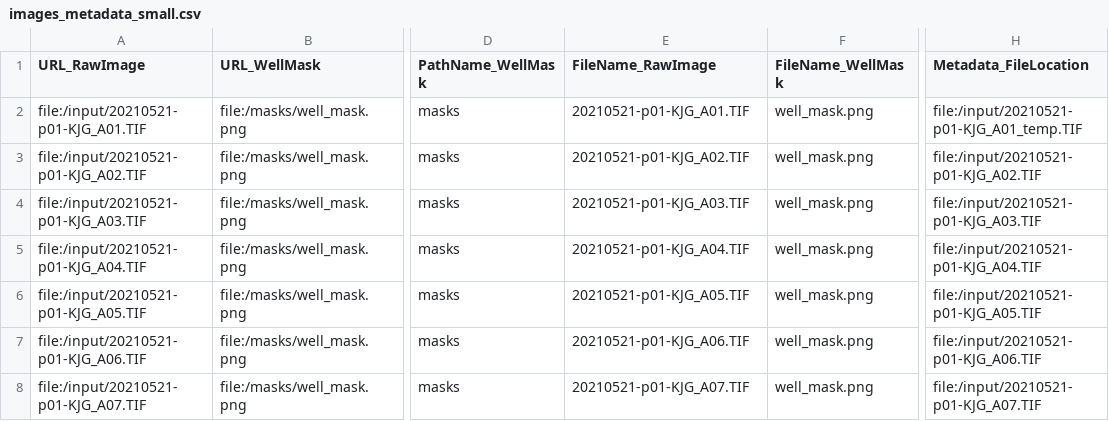
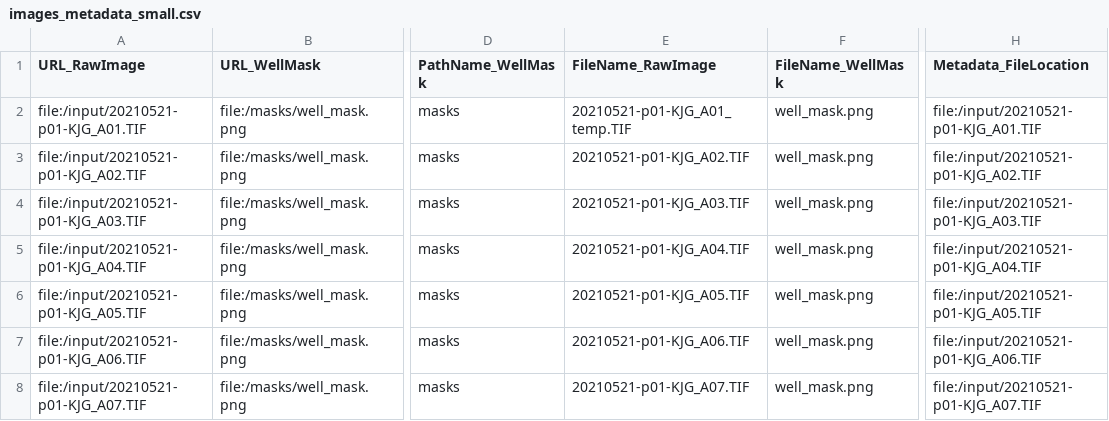
Before and after one commit to wheelern/CellProfiler_Pipelines, a CSV file: input_list/images_metadata_small.csv, drawn as a sheet; only a part is shown, gaps mark what is left out; the diff names each change by its address in the sheet, - before the commit and + after, or states it on an @@ line.

Commit message:
update image_metadata_small.csv again

```diff
--- a/input_list/images_metadata_small.csv
+++ b/input_list/images_metadata_small.csv
-E2 (FileName_RawImage): 20210521-p01-KJG_A01.TIF
+E2 (FileName_RawImage): 20210521-p01-KJG_A01_temp.TIF
-H2 (Metadata_FileLocation): file:/input/20210521-p01-KJG_A01_temp.TIF
+H2 (Metadata_FileLocation): file:/input/20210521-p01-KJG_A01.TIF
```
